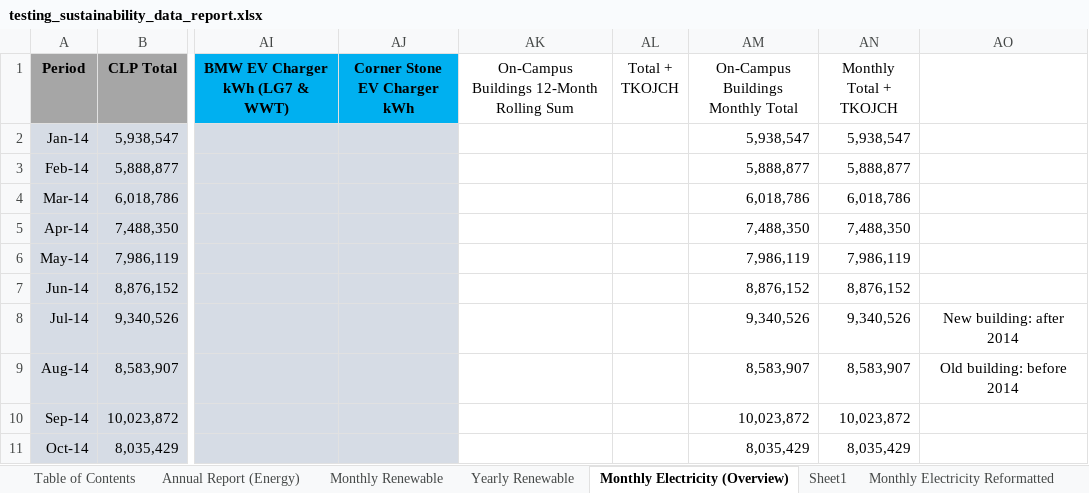
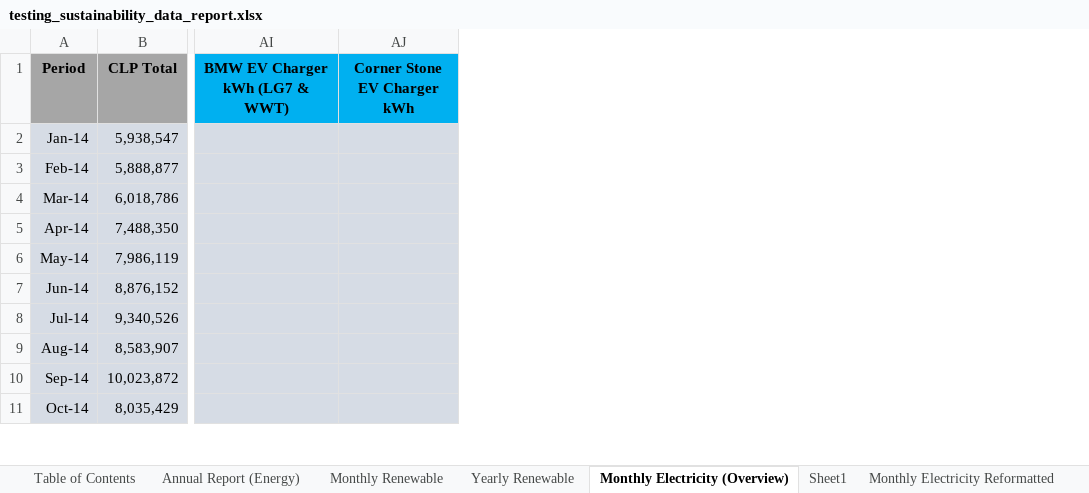
Before and after one commit to ctiffqny/sustainability-data-automation, an Excel workbook: ref/testing_sustainability_data_report.xlsx, sheet Monthly Electricity (Overview), drawn as a sheet; only a part is shown, gaps mark what is left out; values as stored, in another font and other column widths than the file's, no borders; the diff names each change by its address in the sheet, - before the commit and + after, or states it on an @@ line.

```diff
--- a/ref/testing_sustainability_data_report.xlsx (sheet Monthly Electricity (Overview))
+++ b/ref/testing_sustainability_data_report.xlsx (sheet Monthly Electricity (Overview))
-column AK, row 1: On-Campus Buildings 12-Month Rolling Sum
-column AL (Total + TKOJCH), empty
-column AM, rows 1-11: On-Campus Buildings Monthly Total | 5,938,547 | 5,888,877 | 6,018,786 | 7,488,350 | 7,986,119 | 8,876,152 | 9,340,526 | 8,583,907 | 10,023,872 | 8,035,429
-column AN (Monthly Total + TKOJCH), rows 2-11: 5,938,547 | 5,888,877 | 6,018,786 | 7,488,350 | 7,986,119 | 8,876,152 | 9,340,526 | 8,583,907 | 10,023,872 | 8,035,429
-column AO, rows 8-9: New building: after 2014 | Old building: before 2014
```
Also changed, not shown: sheet Raw Data (KG), 11 other files.
